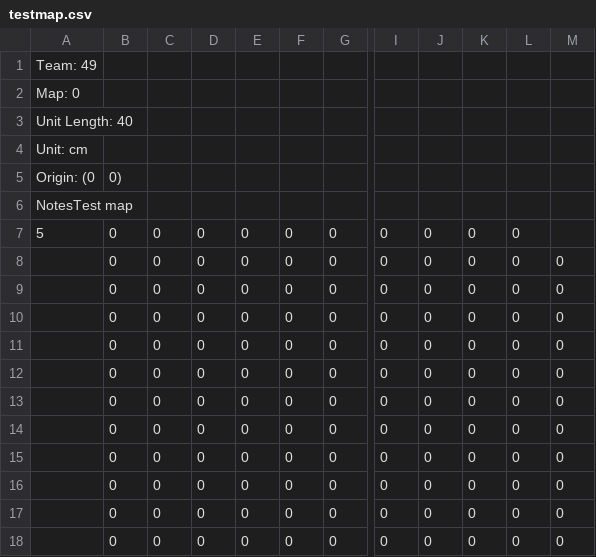
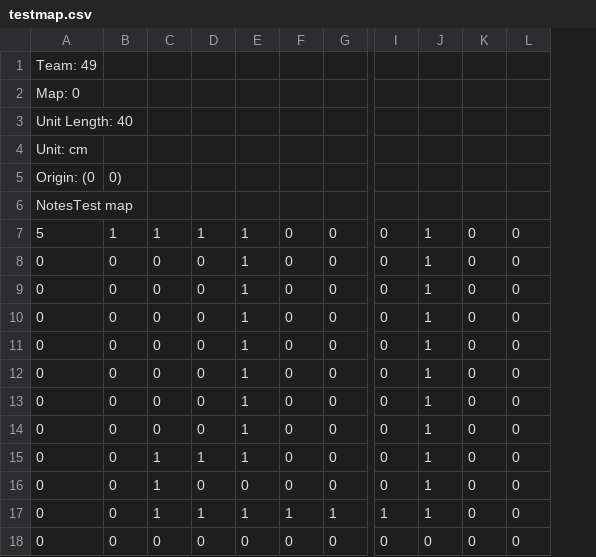
Before and after one commit to jacksonfz/162_49_Project3, a CSV file: testmap.csv, drawn as a sheet; only a part is shown, gaps mark what is left out; removed rows and columns are numbered as before the commit, all else as after; rows hold the shown columns only; the diff names each change by its address in the sheet, - before the commit and + after, or states it on an @@ line.

```diff
--- a/testmap.csv
+++ b/testmap.csv
-column E, rows 7-16: all 0; row 18: 0
+column E, rows 7-16: 1 | 1 | 1 | 1 | 1 | 1 | 1 | 1 | 1 | 0; row 18: 0
-column J, rows 7-16: all 0; row 18: 0
+column J, rows 7-16: all 1; row 18: 0
-column M, rows 8-16: all 0; row 18: 0
-B7: 0
+B7: 1
-C7: 0
+C7: 1
-D7: 0
+D7: 1
-A8:A16: (empty)
+A8:A16: 0
-C15:C16: 0
+C15:C16: 1
-D15: 0
+D15: 1
-row 17:  | 0 | 0 | 0 | 0 | 0 | 0 | 0 | 0 | 0 | 0 | 0
+row 17: 0 | 0 | 1 | 1 | 1 | 1 | 1 | 1 | 1 | 0 | 0
-A18: (empty)
+A18: 0
```
Also changed, not shown: 1 other file.
